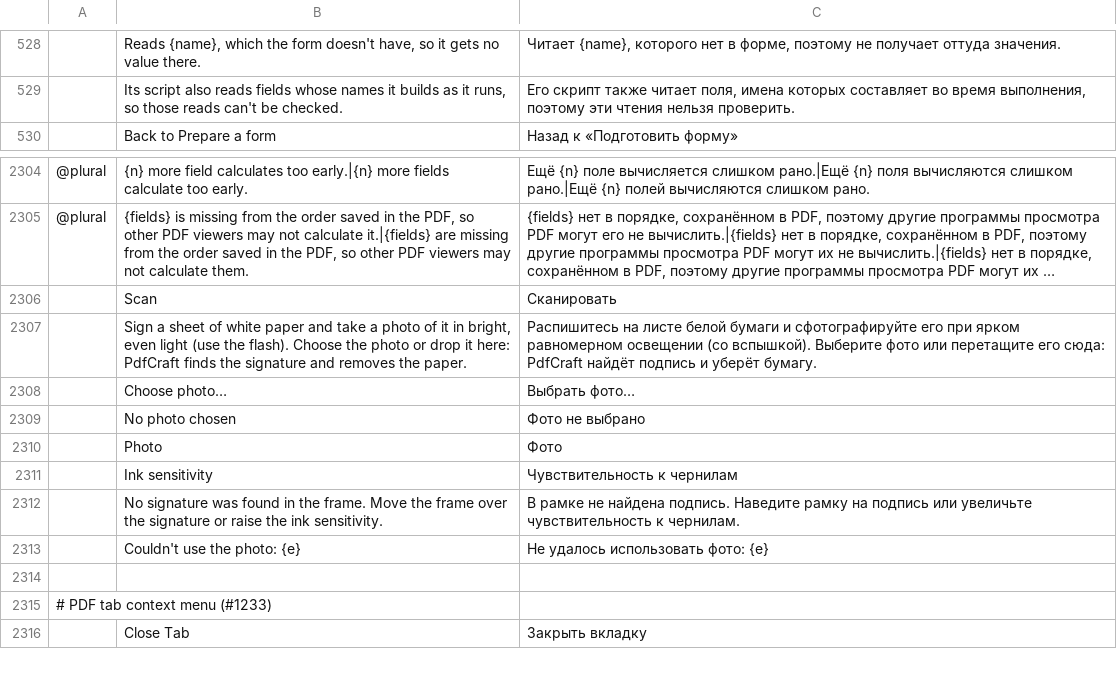
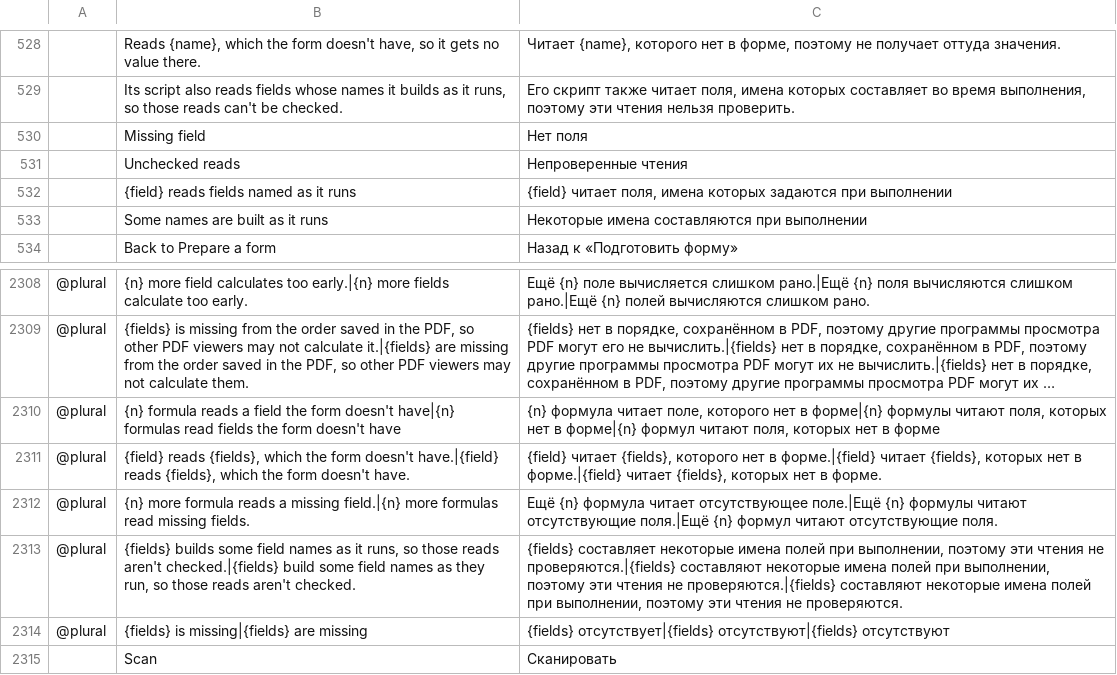
Before and after one commit to Piohrun/pdfcraft, a TSV file: crates/ui-egui/src/i18n/ru.tsv, drawn as a sheet; only a part is shown, gaps mark what is left out; the shorter side is filled out with more unchanged rows; long unchanged cells end in …; the diff names each change by its address in the sheet, - before the commit and + after, or states it on an @@ line.

```diff
--- a/crates/ui-egui/src/i18n/ru.tsv
+++ b/crates/ui-egui/src/i18n/ru.tsv
+row 530:  | Missing field | Нет поля
+row 531:  | Unchecked reads | Непроверенные чтения
+row 532:  | {field} reads fields named as it runs | {field} читает поля, имена которых задаются при выполнении
+row 533:  | Some names are built as it runs | Некоторые имена составляются при выполнении
+row 2310: @plural | {n} formula reads a field the form doesn't have|{n} formulas read fields the form doesn't have | {n} формула читает поле, которого нет в форме|{n} формулы читают поля, которых нет в форме|{n} формул читают поля, которых нет в форме
+row 2311: @plural | {field} reads {fields}, which the form doesn't have.|{field} reads {fields}, which the form doesn't have. | {field} читает {fields}, которого нет в форме.|{field} читает {fields}, которых нет в форме.|{field} читает {fields}, которых нет в форме.
+row 2312: @plural | {n} more formula reads a missing field.|{n} more formulas read missing fields. | Ещё {n} формула читает отсутствующее поле.|Ещё {n} формулы читают отсутствующие поля.|Ещё {n} формул читают отсутствующие поля.
+row 2313: @plural | {fields} builds some field names as it runs, so those reads aren't checked.|{fields} build some field names as they run, so those reads aren't checked. | {fields} составляет некоторые имена полей при выполнении, поэтому эти чтения не проверяются.|{fields} составляют некоторые имена полей при выполнении, поэтому эти чтения не проверяются.|{fields} составляют некоторые имена полей при выполнении, поэтому эти чтения не проверяются.
+row 2314: @plural | {fields} is missing|{fields} are missing | {fields} отсутствует|{fields} отсутствуют|{fields} отсутствуют
```
Also changed, not shown: crates/ui-egui/src/i18n/ar.tsv, crates/ui-egui/src/i18n/bg.tsv, 31 other files.
